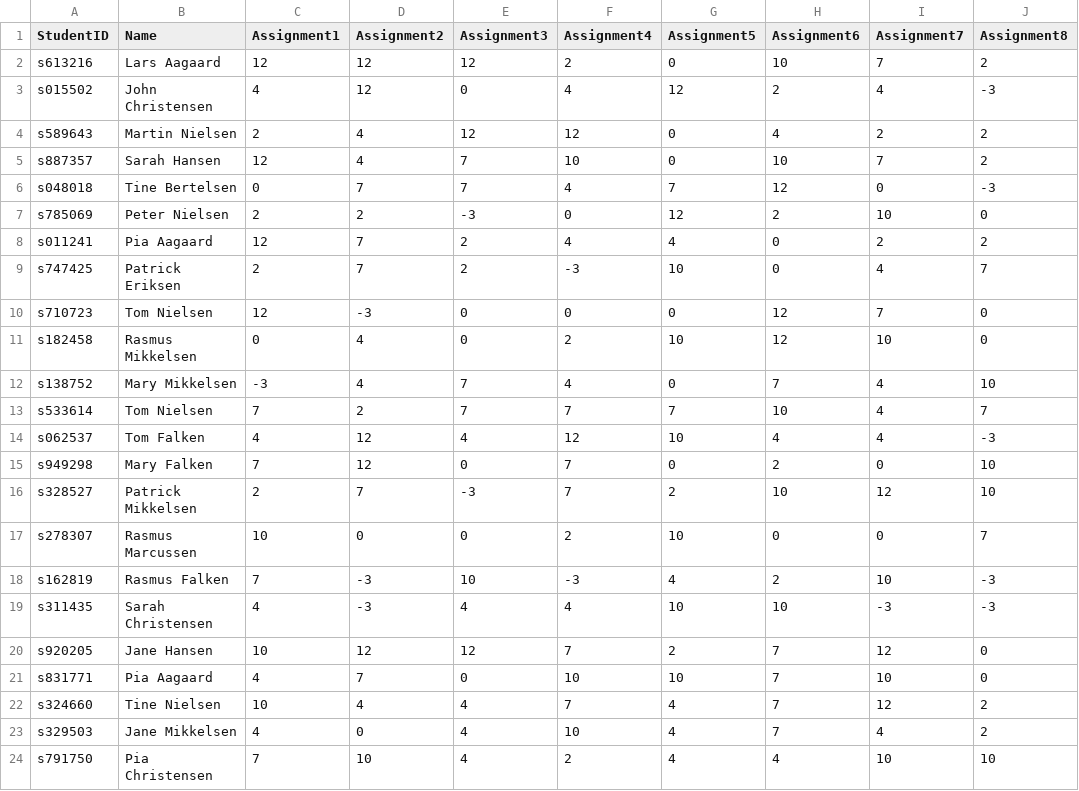
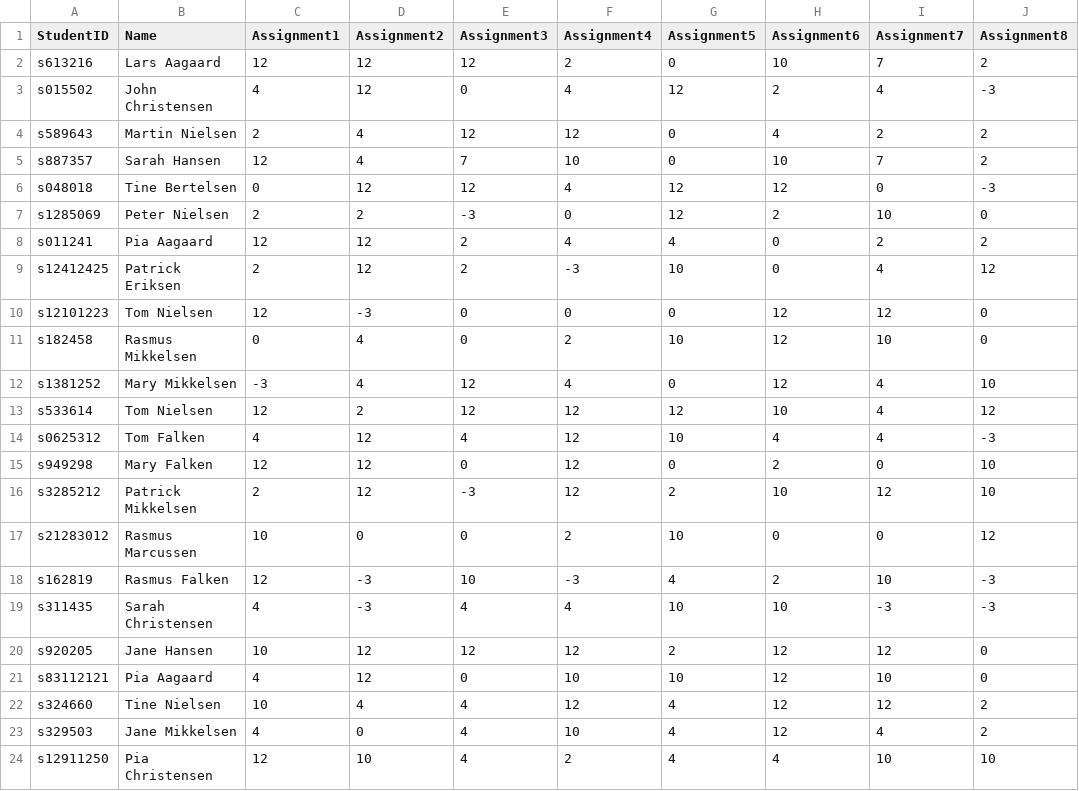
Before and after one commit to patricklopdrup/StudentGrade, a CSV file: data/longtest.csv, drawn as a sheet; only a part is shown; the diff covers the shown part only.

Commit message:
Fix: plot for assignment now show correct axis

```diff
--- a/data/longtest.csv
+++ b/data/longtest.csv
@@ -5,20 +5,20 @@ s589643,Martin Nielsen,2,4,12,12,0,4,2,2
 s887357,Sarah Hansen,12,4,7,10,0,10,7,2
-s048018,Tine Bertelsen,0,7,7,4,7,12,0,-3
-s785069,Peter Nielsen,2,2,-3,0,12,2,10,0
-s011241,Pia Aagaard,12,7,2,4,4,0,2,2
-s747425,Patrick Eriksen,2,7,2,-3,10,0,4,7
-s710723,Tom Nielsen,12,-3,0,0,0,12,7,0
+s048018,Tine Bertelsen,0,12,12,4,12,12,0,-3
+s1285069,Peter Nielsen,2,2,-3,0,12,2,10,0
+s011241,Pia Aagaard,12,12,2,4,4,0,2,2
+s12412425,Patrick Eriksen,2,12,2,-3,10,0,4,12
+s12101223,Tom Nielsen,12,-3,0,0,0,12,12,0
 s182458,Rasmus Mikkelsen,0,4,0,2,10,12,10,0
-s138752,Mary Mikkelsen,-3,4,7,4,0,7,4,10
-s533614,Tom Nielsen,7,2,7,7,7,10,4,7
-s062537,Tom Falken,4,12,4,12,10,4,4,-3
-s949298,Mary Falken,7,12,0,7,0,2,0,10
-s328527,Patrick Mikkelsen,2,7,-3,7,2,10,12,10
-s278307,Rasmus Marcussen,10,0,0,2,10,0,0,7
-s162819,Rasmus Falken,7,-3,10,-3,4,2,10,-3
+s1381252,Mary Mikkelsen,-3,4,12,4,0,12,4,10
+s533614,Tom Nielsen,12,2,12,12,12,10,4,12
+s0625312,Tom Falken,4,12,4,12,10,4,4,-3
+s949298,Mary Falken,12,12,0,12,0,2,0,10
+s3285212,Patrick Mikkelsen,2,12,-3,12,2,10,12,10
+s21283012,Rasmus Marcussen,10,0,0,2,10,0,0,12
+s162819,Rasmus Falken,12,-3,10,-3,4,2,10,-3
 s311435,Sarah Christensen,4,-3,4,4,10,10,-3,-3
-s920205,Jane Hansen,10,12,12,7,2,7,12,0
-s831771,Pia Aagaard,4,7,0,10,10,7,10,0
-s324660,Tine Nielsen,10,4,4,7,4,7,12,2
-s329503,Jane Mikkelsen,4,0,4,10,4,7,4,2
-s791750,Pia Christensen,7,10,4,2,4,4,10,10
+s920205,Jane Hansen,10,12,12,12,2,12,12,0
+s83112121,Pia Aagaard,4,12,0,10,10,12,10,0
+s324660,Tine Nielsen,10,4,4,12,4,12,12,2
+s329503,Jane Mikkelsen,4,0,4,10,4,12,4,2
+s12911250,Pia Christensen,12,10,4,2,4,4,10,10
```
Also changed, not shown: 57 edited cells elsewhere in this file, 3 other files.
